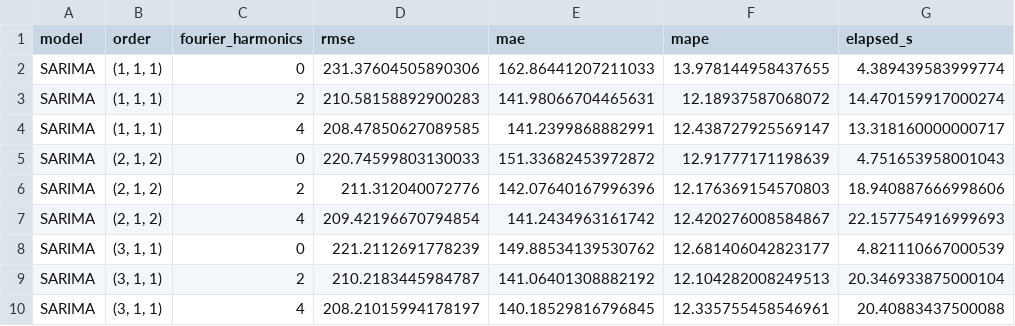
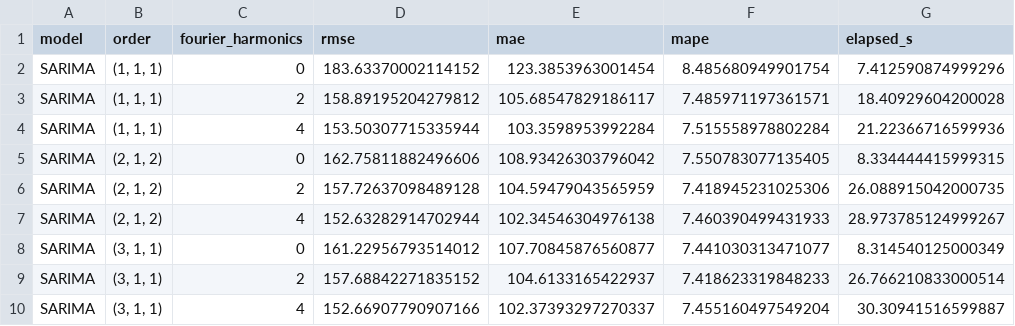
Before and after one commit to Manzi453/Formative1_Techinique1, a CSV file: results/tuning_results_sarima.csv, drawn as a sheet.

```diff
--- a/results/tuning_results_sarima.csv
+++ b/results/tuning_results_sarima.csv
@@ -1,10 +1,10 @@
 model,order,fourier_harmonics,rmse,mae,mape,elapsed_s
-SARIMA,"(1, 1, 1)",0,231.37604505890306,162.86441207211033,13.978144958437655,4.389439583999774
-SARIMA,"(1, 1, 1)",2,210.58158892900283,141.98066704465631,12.18937587068072,14.470159917000274
-SARIMA,"(1, 1, 1)",4,208.47850627089585,141.2399868882991,12.438727925569147,13.318160000000717
-SARIMA,"(2, 1, 2)",0,220.74599803130033,151.33682453972872,12.91777171198639,4.751653958001043
-SARIMA,"(2, 1, 2)",2,211.312040072776,142.07640167996396,12.176369154570803,18.940887666998606
-SARIMA,"(2, 1, 2)",4,209.42196670794854,141.2434963161742,12.420276008584867,22.157754916999693
-SARIMA,"(3, 1, 1)",0,221.2112691778239,149.88534139530762,12.681406042823177,4.821110667000539
-SARIMA,"(3, 1, 1)",2,210.2183445984787,141.06401308882192,12.104282008249513,20.346933875000104
-SARIMA,"(3, 1, 1)",4,208.21015994178197,140.18529816796845,12.335755458546961,20.40883437500088
+SARIMA,"(1, 1, 1)",0,183.63370002114152,123.3853963001454,8.485680949901754,7.412590874999296
+SARIMA,"(1, 1, 1)",2,158.89195204279812,105.68547829186117,7.485971197361571,18.40929604200028
+SARIMA,"(1, 1, 1)",4,153.50307715335944,103.3598953992284,7.515558978802284,21.22366716599936
+SARIMA,"(2, 1, 2)",0,162.75811882496606,108.93426303796042,7.550783077135405,8.334444415999315
+SARIMA,"(2, 1, 2)",2,157.72637098489128,104.59479043565959,7.418945231025306,26.088915042000735
+SARIMA,"(2, 1, 2)",4,152.63282914702944,102.34546304976138,7.460390499431933,28.973785124999267
+SARIMA,"(3, 1, 1)",0,161.22956793514012,107.70845876560877,7.441030313471077,8.314540125000349
+SARIMA,"(3, 1, 1)",2,157.68842271835152,104.6133165422937,7.418623319848233,26.766210833000514
+SARIMA,"(3, 1, 1)",4,152.66907790907166,102.37393297270337,7.455160497549204,30.30941516599887
```
Also changed, not shown: results/data_summary.csv, results/memory_benchmark.csv, 22 other files.
